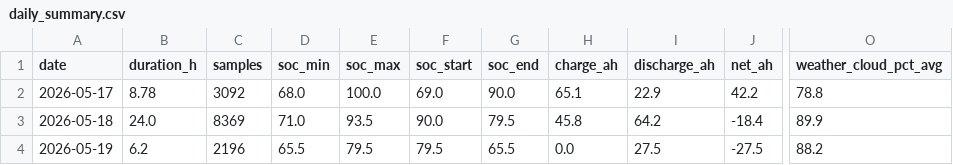
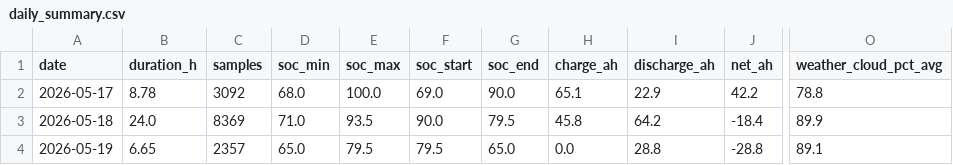
Before and after one commit to kaanow/volthium_reader, a CSV file: data/daily_summary.csv, drawn as a sheet; only a part is shown, gaps mark what is left out; the diff names each change by its address in the sheet, - before the commit and + after, or states it on an @@ line.

```diff
--- a/data/daily_summary.csv
+++ b/data/daily_summary.csv
-B4 (duration_h): 6.2
+B4 (duration_h): 6.65
-C4 (samples): 2196
+C4 (samples): 2357
-D4 (soc_min): 65.5
+D4 (soc_min): 65.0
-G4 (soc_end): 65.5
+G4 (soc_end): 65.0
-I4 (discharge_ah): 27.5
+I4 (discharge_ah): 28.8
-J4 (net_ah): -27.5
+J4 (net_ah): -28.8
-O4 (weather_cloud_pct_avg): 88.2
+O4 (weather_cloud_pct_avg): 89.1
```
Also changed, not shown: data/projection_log.csv, data/weather.csv, 8 other files.
